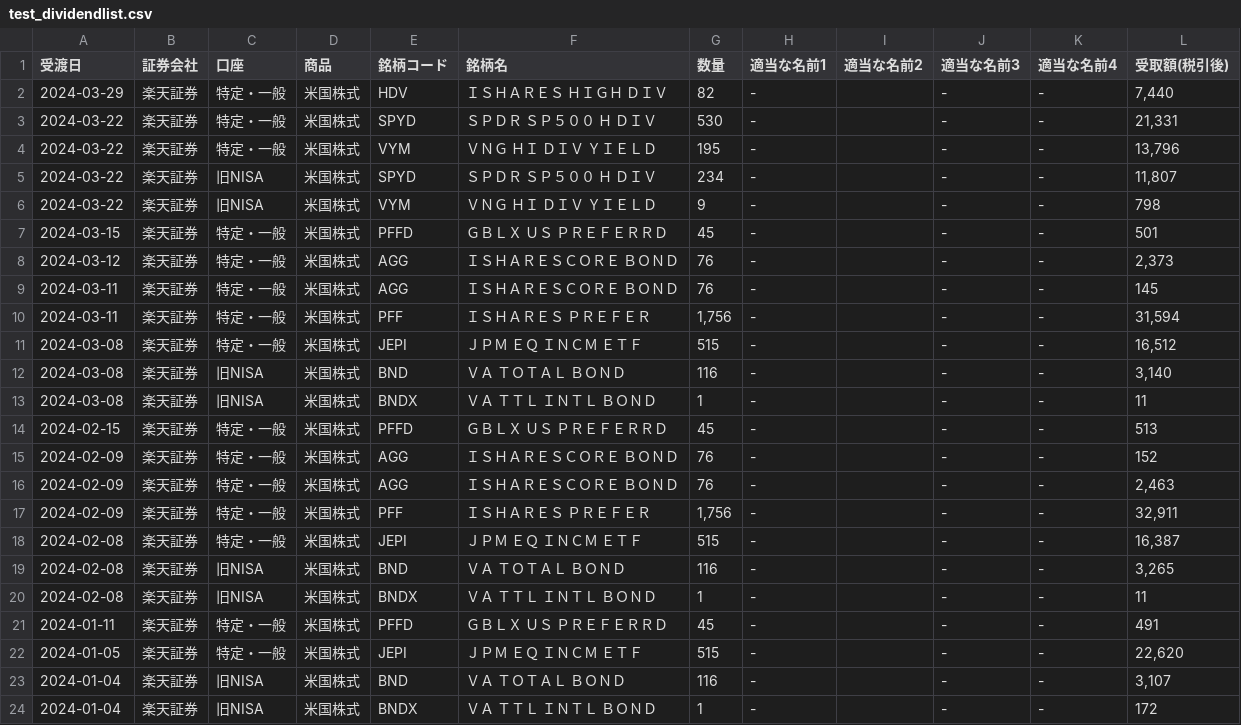
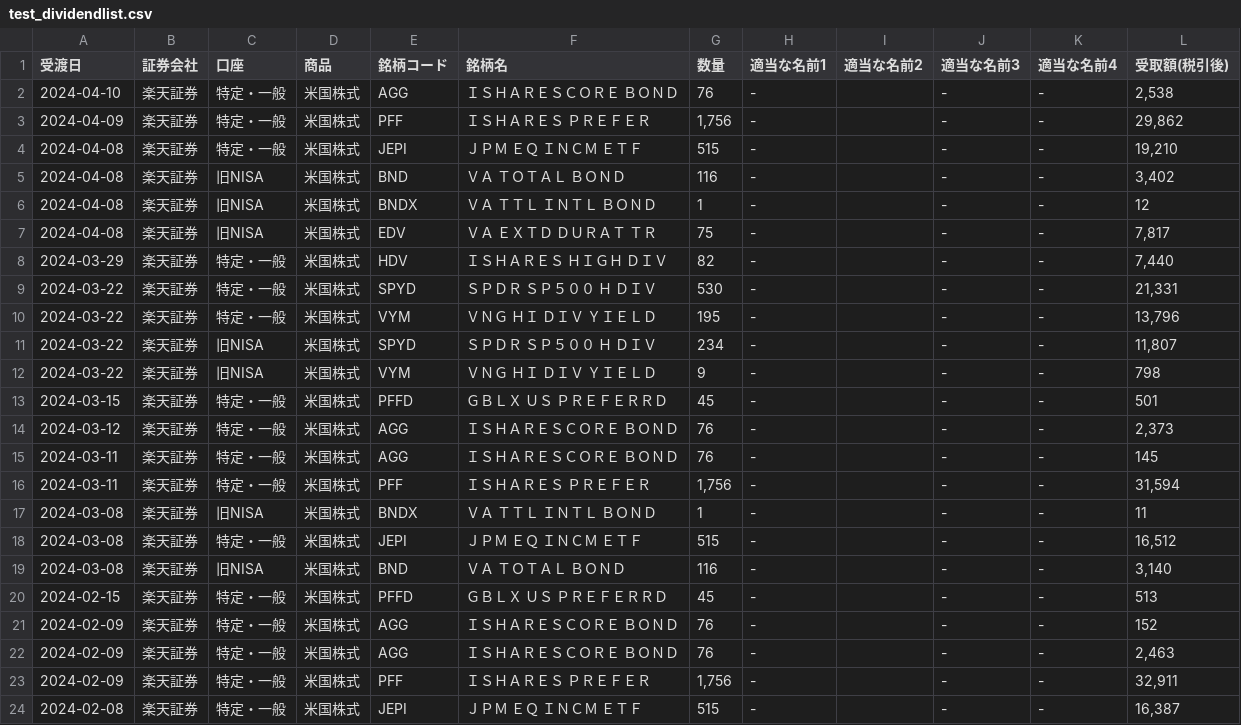
Before and after one commit to lyphard1/python1, a CSV file: test_dividendlist.csv, drawn as a sheet; only a part is shown; the shorter side is filled out with more unchanged rows.

```diff
--- a/test_dividendlist.csv
+++ b/test_dividendlist.csv
@@ -1,2 +1,8 @@
 受渡日,証券会社,口座,商品,銘柄コード,銘柄名,数量,適当な名前1,適当な名前2,適当な名前3,適当な名前4,受取額(税引後)
+2024-04-10,楽天証券,特定・一般,米国株式,AGG,ＩＳＨＡＲＥＳＣＯＲＥ　ＢＯＮＤ,76,-,,-,-,"2,538"
+2024-04-09,楽天証券,特定・一般,米国株式,PFF,ＩＳＨＡＲＥＳ　ＰＲＥＦＥＲ,"1,756",-,,-,-,"29,862"
+2024-04-08,楽天証券,特定・一般,米国株式,JEPI,ＪＰＭ　ＥＱ　ＩＮＣＭ　ＥＴＦ,515,-,,-,-,"19,210"
+2024-04-08,楽天証券,旧NISA,米国株式,BND,ＶＡ　ＴＯＴＡＬ　ＢＯＮＤ,116,-,,-,-,"3,402"
+2024-04-08,楽天証券,旧NISA,米国株式,BNDX,ＶＡ　ＴＴＬ　ＩＮＴＬ　ＢＯＮＤ,1,-,,-,-,12
+2024-04-08,楽天証券,旧NISA,米国株式,EDV,ＶＡ　ＥＸＴＤ　ＤＵＲＡＴ　ＴＲ,75,-,,-,-,"7,817"
 2024-03-29,楽天証券,特定・一般,米国株式,HDV,ＩＳＨＡＲＥＳ　ＨＩＧＨ　ＤＩＶ,82,-,,-,-,"7,440"
@@ -10,5 +16,5 @@
 2024-03-11,楽天証券,特定・一般,米国株式,PFF,ＩＳＨＡＲＥＳ　ＰＲＥＦＥＲ,"1,756",-,,-,-,"31,594"
+2024-03-08,楽天証券,旧NISA,米国株式,BNDX,ＶＡ　ＴＴＬ　ＩＮＴＬ　ＢＯＮＤ,1,-,,-,-,11
 2024-03-08,楽天証券,特定・一般,米国株式,JEPI,ＪＰＭ　ＥＱ　ＩＮＣＭ　ＥＴＦ,515,-,,-,-,"16,512"
 2024-03-08,楽天証券,旧NISA,米国株式,BND,ＶＡ　ＴＯＴＡＬ　ＢＯＮＤ,116,-,,-,-,"3,140"
-2024-03-08,楽天証券,旧NISA,米国株式,BNDX,ＶＡ　ＴＴＬ　ＩＮＴＬ　ＢＯＮＤ,1,-,,-,-,11
 2024-02-15,楽天証券,特定・一般,米国株式,PFFD,ＧＢＬＸ　ＵＳ　ＰＲＥＦＥＲＲＤ,45,-,,-,-,513
```
Also changed, not shown: merged.csv, test_distribution.csv, 4 other files.
